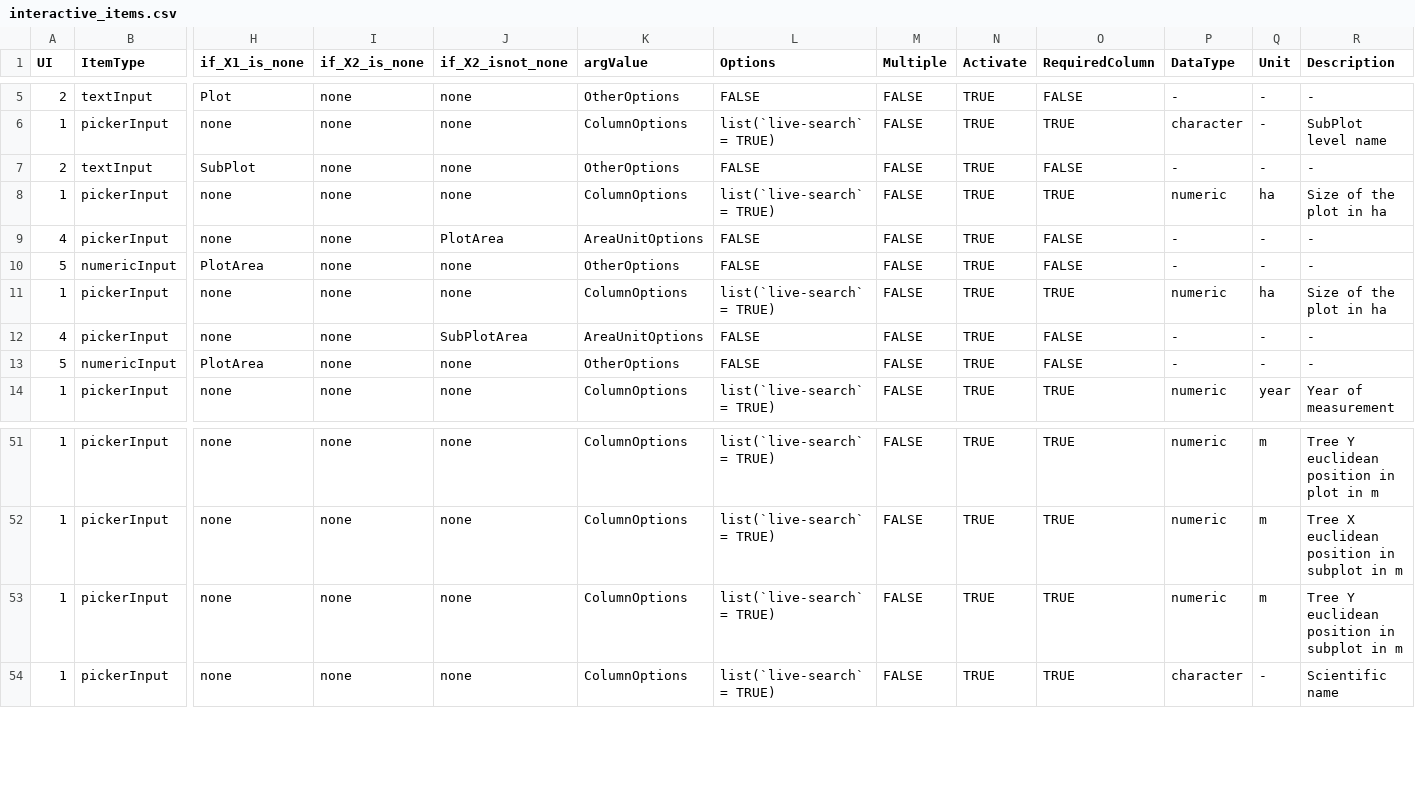
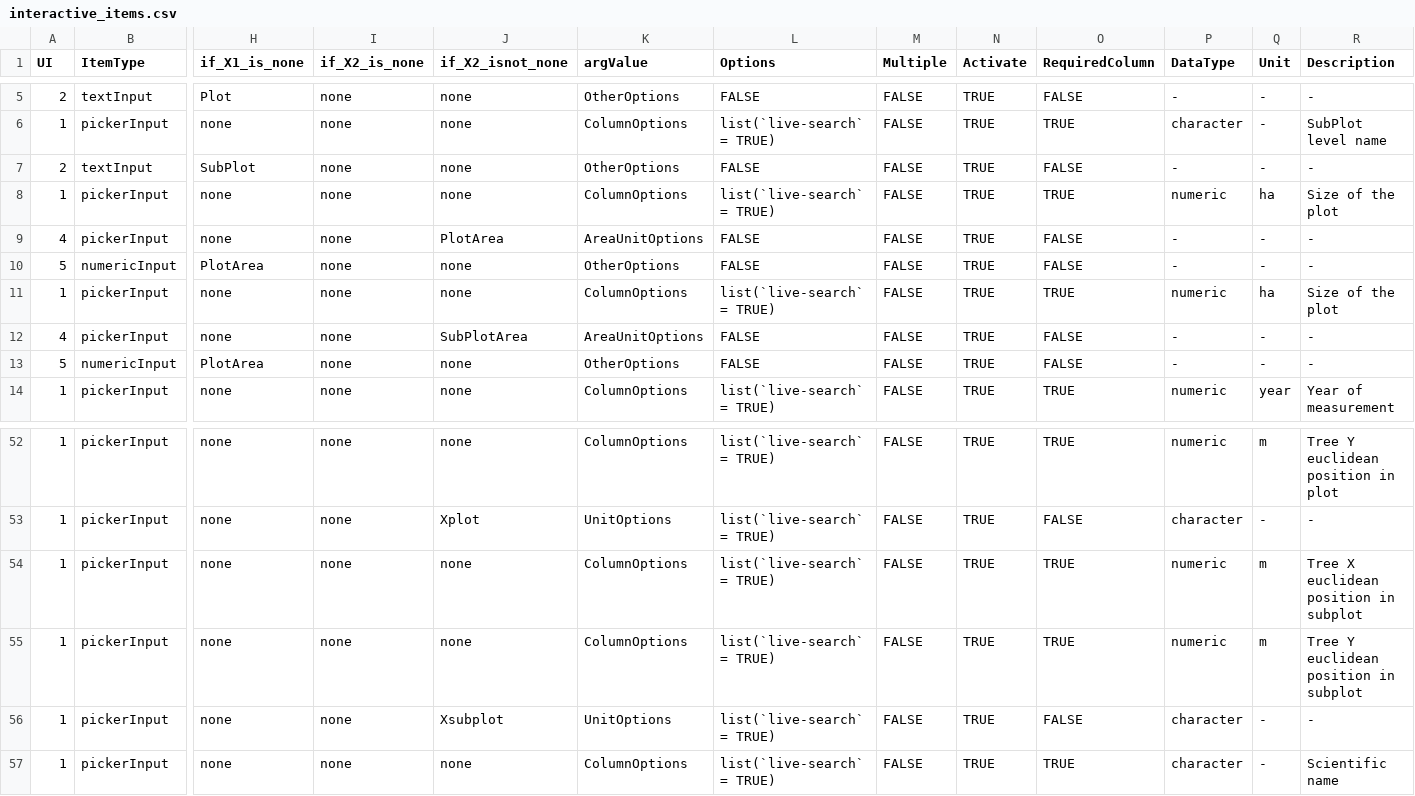
Before and after one commit to VincyaneBadouard/TreeData_broken, a CSV file: inst/app/data/interactive_items.csv, drawn as a sheet; only a part is shown, gaps mark what is left out; addresses are those after the commit; rows hold the shown columns only; the diff covers the shown part only; the diff names each change by its address in the sheet, - before the commit and + after, or states it on an @@ line.

```diff
--- a/inst/app/data/interactive_items.csv
+++ b/inst/app/data/interactive_items.csv
-R8 (Description): Size of the plot in ha
+R8 (Description): Size of the plot
-R11 (Description): Size of the plot in ha
+R11 (Description): Size of the plot
-R52 (Description): Tree Y euclidean position in plot in m
+R52 (Description): Tree Y euclidean position in plot
+row 53: 1 | pickerInput | none | none | Xplot | UnitOptions | list(`live-search` = TRUE) | FALSE | TRUE | FALSE | character | - | -
-R54 (Description): Tree X euclidean position in subplot in m
+R54 (Description): Tree X euclidean position in subplot
-R55 (Description): Tree Y euclidean position in subplot in m
+R55 (Description): Tree Y euclidean position in subplot
+row 56: 1 | pickerInput | none | none | Xsubplot | UnitOptions | list(`live-search` = TRUE) | FALSE | TRUE | FALSE | character | - | -
```
Also changed, not shown: 1 added row and 12 edited cells elsewhere in this file.
